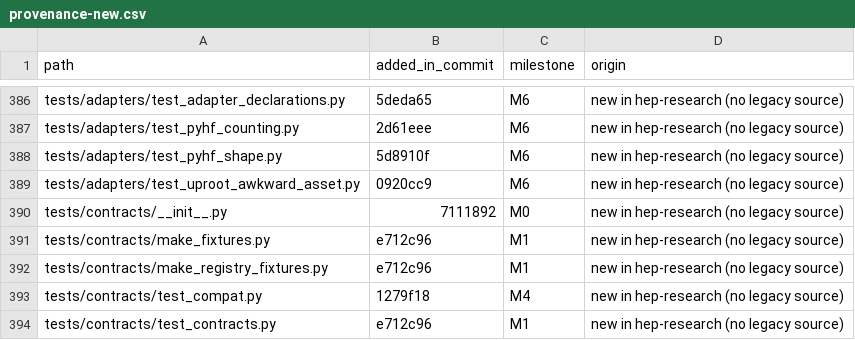
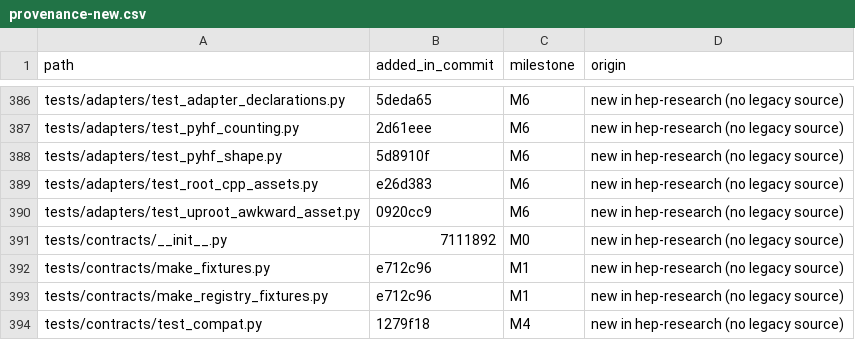
Before and after one commit to hchouTW/hep-research, a CSV file: plugins/hep-research/docs/provenance-new.csv, drawn as a sheet; only a part is shown, gaps mark what is left out; the shorter side is filled out with more unchanged rows.

```diff
--- a/plugins/hep-research/docs/provenance-new.csv
+++ b/plugins/hep-research/docs/provenance-new.csv
@@ -388,2 +388,3 @@ tests/adapters/test_pyhf_counting.py,2d61eee,M6,new in hep-research (no legacy s
 tests/adapters/test_pyhf_shape.py,5d8910f,M6,new in hep-research (no legacy source)
+tests/adapters/test_root_cpp_assets.py,e26d383,M6,new in hep-research (no legacy source)
 tests/adapters/test_uproot_awkward_asset.py,0920cc9,M6,new in hep-research (no legacy source)
```
Also changed, not shown: 3 other files.
